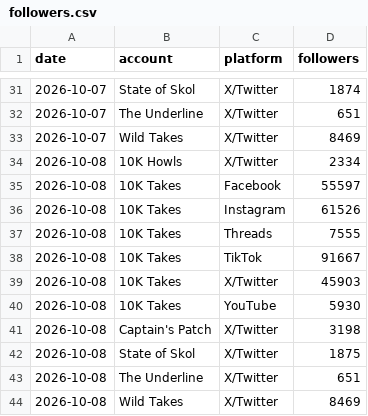
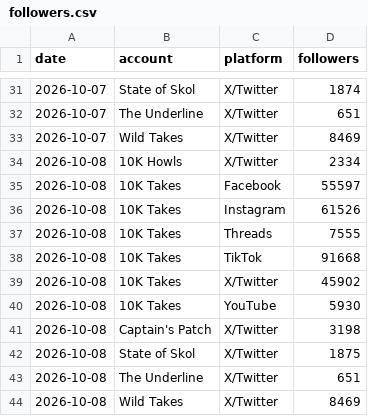
Before and after one commit to 10000takes/10k-takes-data, a CSV file: followers.csv, drawn as a sheet; only a part is shown, gaps mark what is left out.

```diff
--- a/followers.csv
+++ b/followers.csv
@@ -37,4 +37,4 @@ date,account,platform,followers
 2026-10-08,10K Takes,Threads,7555
-2026-10-08,10K Takes,TikTok,91667
-2026-10-08,10K Takes,X/Twitter,45903
+2026-10-08,10K Takes,TikTok,91668
+2026-10-08,10K Takes,X/Twitter,45902
 2026-10-08,10K Takes,YouTube,5930
```
Also changed, not shown: metrics.csv.
